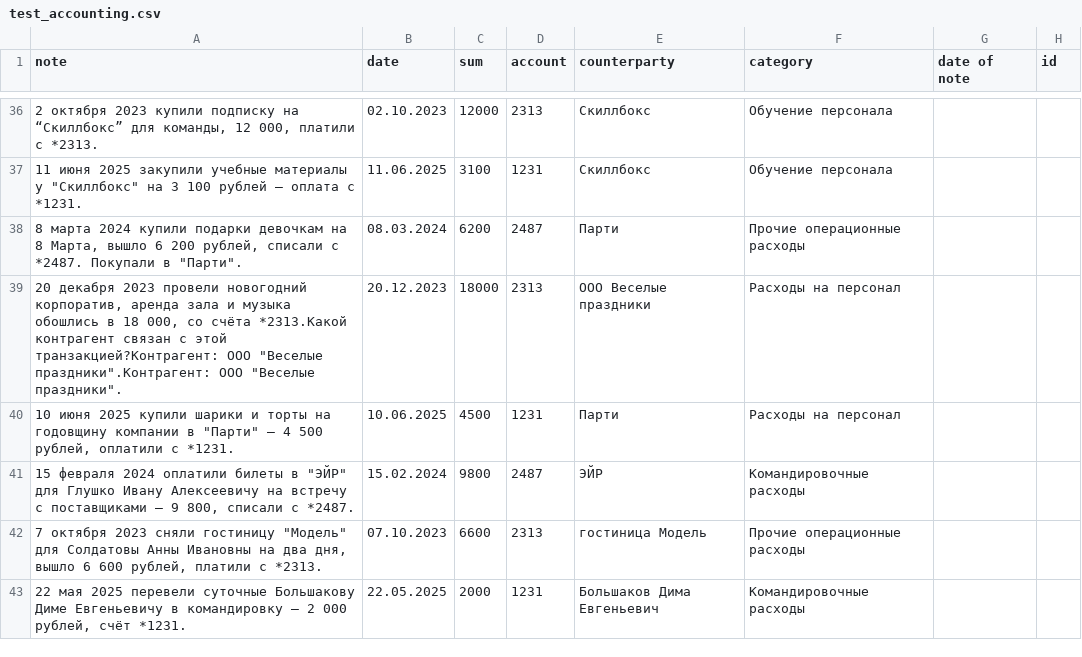
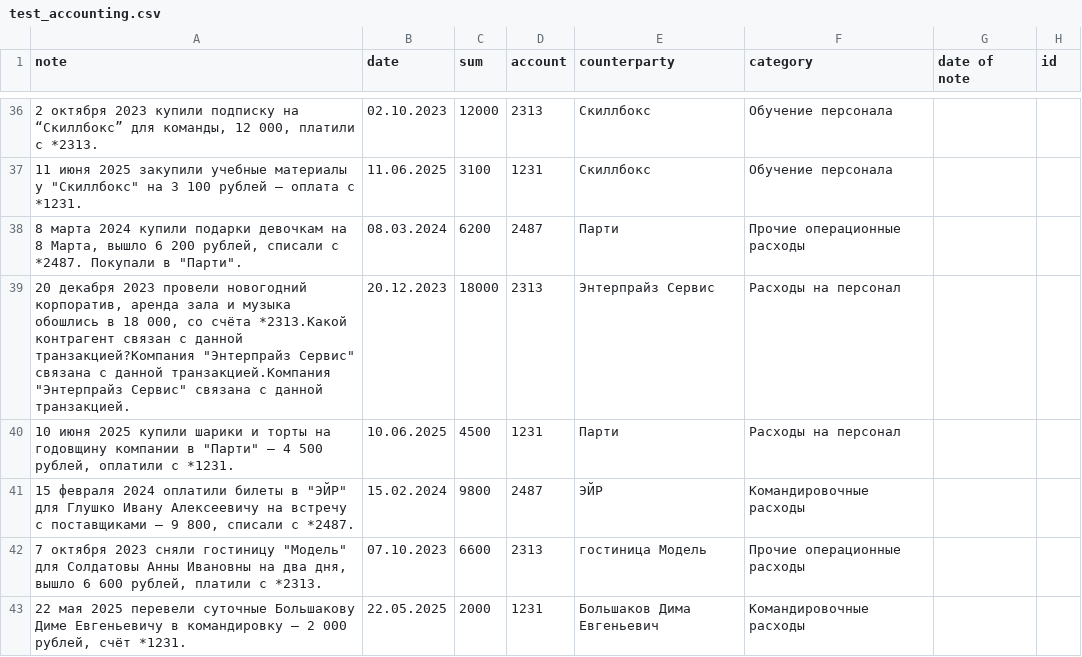
Before and after one commit to Rodion-AI/p_choa, a CSV file: project_choa/src/project_choa/notebook/test_accounting.csv, drawn as a sheet; only a part is shown, gaps mark what is left out; the diff covers the shown part only.

```diff
--- a/project_choa/src/project_choa/notebook/test_accounting.csv
+++ b/project_choa/src/project_choa/notebook/test_accounting.csv
@@ -38,3 +38,3 @@ note,date,sum,account,counterparty,category,date of note,id
 "8 марта 2024 купили подарки девочкам на 8 Марта, вышло 6 200 рублей, списали с *2487. Покупали в ""Парти"".",08.03.2024,6200,2487,Парти,Прочие операционные расходы,,
-"20 декабря 2023 провели новогодний корпоратив, аренда зала и музыка обошлись в 18 000, со счёта *2313.Какой контрагент связан с этой транзакцией?Контрагент: ООО ""Веселые праздники"".Контрагент: ООО ""Веселые праздники"".",20.12.2023,18000,2313,ООО Веселые праздники,Расходы на персонал,,
+"20 декабря 2023 провели новогодний корпоратив, аренда зала и музыка обошлись в 18 000, со счёта *2313.Какой контрагент связан с данной транзакцией?Компания ""Энтерпрайз Сервис"" связана с данной транзакцией.Компания ""Энтерпрайз Сервис"" связана с данной транзакцией.",20.12.2023,18000,2313,Энтерпрайз Сервис,Расходы на персонал,,
 "10 июня 2025 купили шарики и торты на годовщину компании в ""Парти"" — 4 500 рублей, оплатили с *1231.",10.06.2025,4500,1231,Парти,Расходы на персонал,,
```
Also changed, not shown: 2 added rows, 2 removed rows and 27 edited cells elsewhere in this file, project_choa/src/project_choa/notebook/test_ask.csv, 2 other files.
